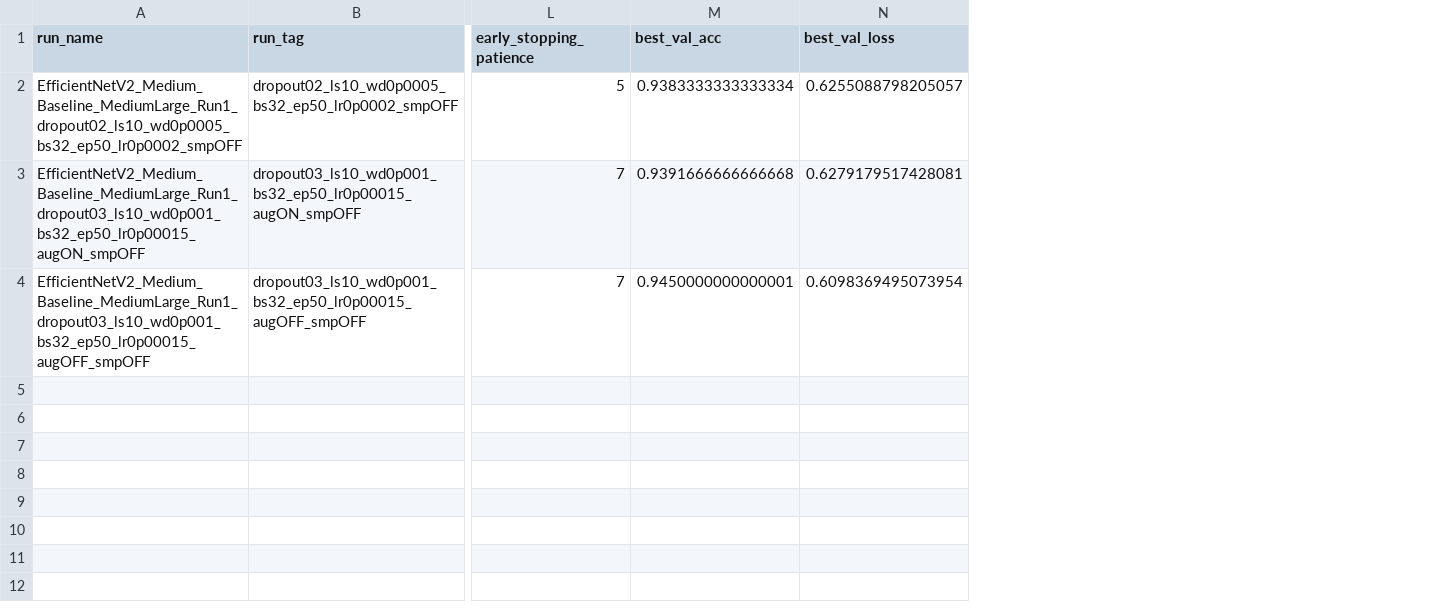
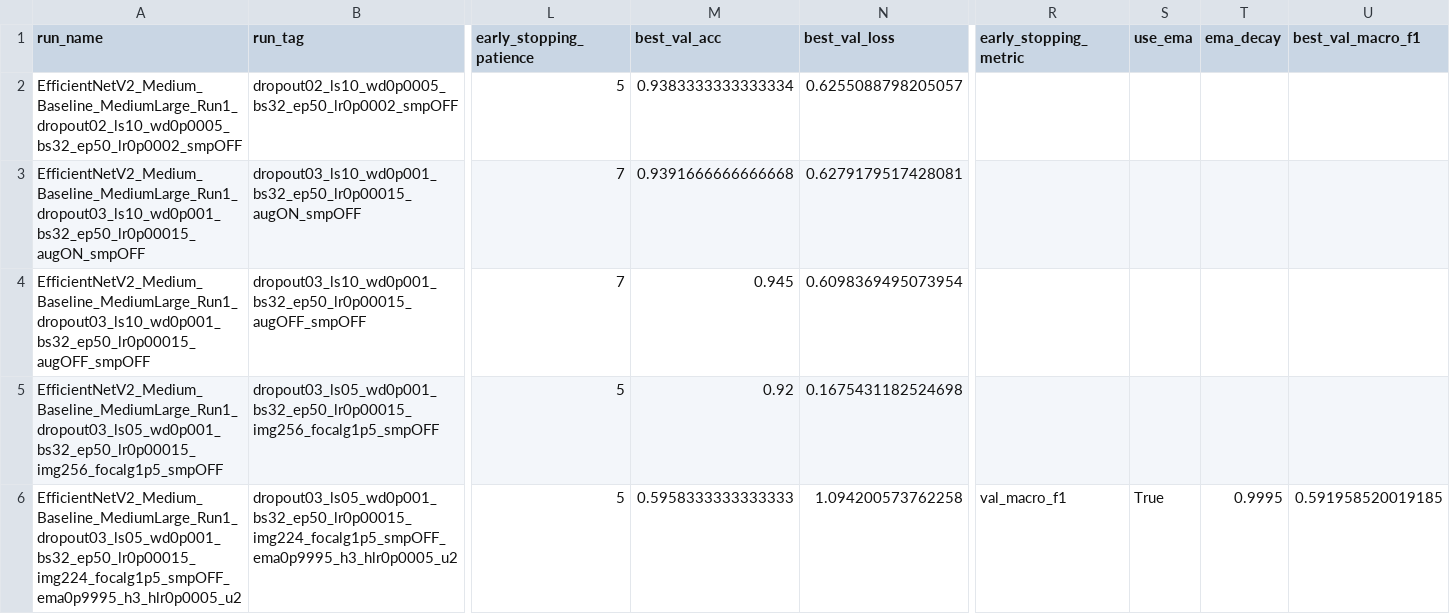
Before and after one commit to ofarukgunay/Gastroenterology-CNN-Comparison, a CSV file: outputs/tf_efficientnetv2_m/ablation_results_tf_efficientnetv2_m.csv, drawn as a sheet; only a part is shown, gaps mark what is left out; rows hold the shown columns only; the diff names each change by its address in the sheet, - before the commit and + after, or states it on an @@ line.

Commit message:
Add new metrics and reports for EfficientNetV2_M model
- Updated ablation results CSV to include early stopping metrics, EMA parameters, and best validation macro F1 score.
- Added confusion matrix plots for two configurations with different image sizes and focal loss settings.
- Included training graphs for the models with EMA applied.
- Generated classification reports for two configurations, detailing precision, recall, F1-score, and support for each class.

```diff
--- a/outputs/tf_efficientnetv2_m/ablation_results_tf_efficientnetv2_m.csv
+++ b/outputs/tf_efficientnetv2_m/ablation_results_tf_efficientnetv2_m.csv
+column R (early_stopping_metric), empty
+column S (use_ema), empty
+column T (ema_decay), empty
+column U (best_val_macro_f1), empty
-M4 (best_val_acc): 0.9450000000000001
+M4 (best_val_acc): 0.945
+row 5: EfficientNetV2_Medium_Baseline_MediumLarge_Run1_dropout03_ls05_wd0p001_bs32_ep50_lr0p00015_img256_focalg1p5_smpOFF | dropout03_ls05_wd0p001_bs32_ep50_lr0p00015_img256_focalg1p5_smpOFF | 5 | 0.92 | 0.1675431182524698
+row 6: EfficientNetV2_Medium_Baseline_MediumLarge_Run1_dropout03_ls05_wd0p001_bs32_ep50_lr0p00015_img224_focalg1p5_smpOFF_ema0p9995_h3_hlr0p0005_u2 | dropout03_ls05_wd0p001_bs32_ep50_lr0p00015_img224_focalg1p5_smpOFF_ema0p9995_h3_hlr0p0005_u2 | 5 | 0.5958333333333333 | 1.094200573762258 | val_macro_f1 | True | 0.9995 | 0.591958520019185
```
Also changed, not shown: 7 other files.
